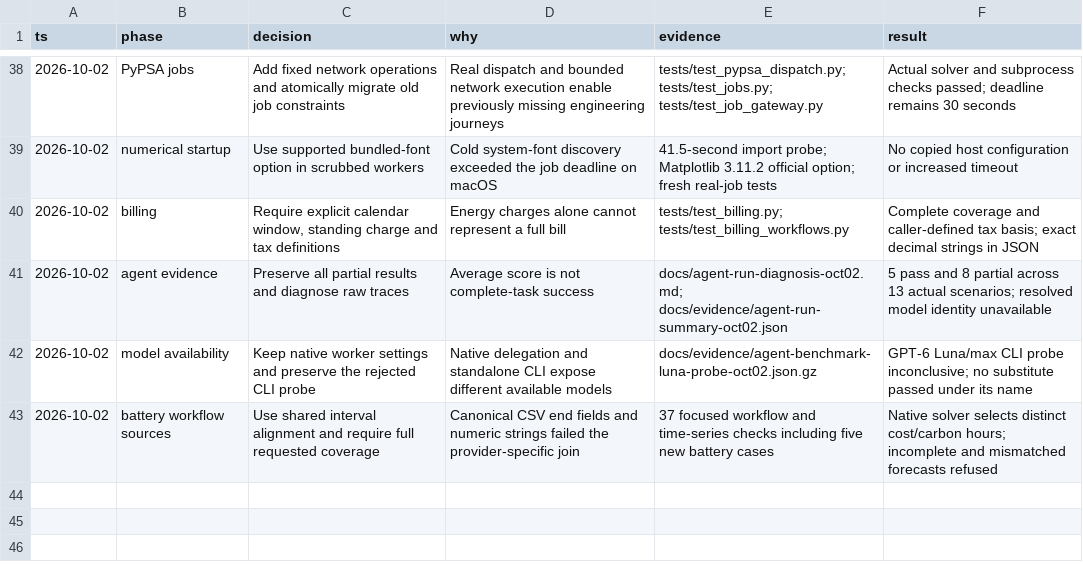
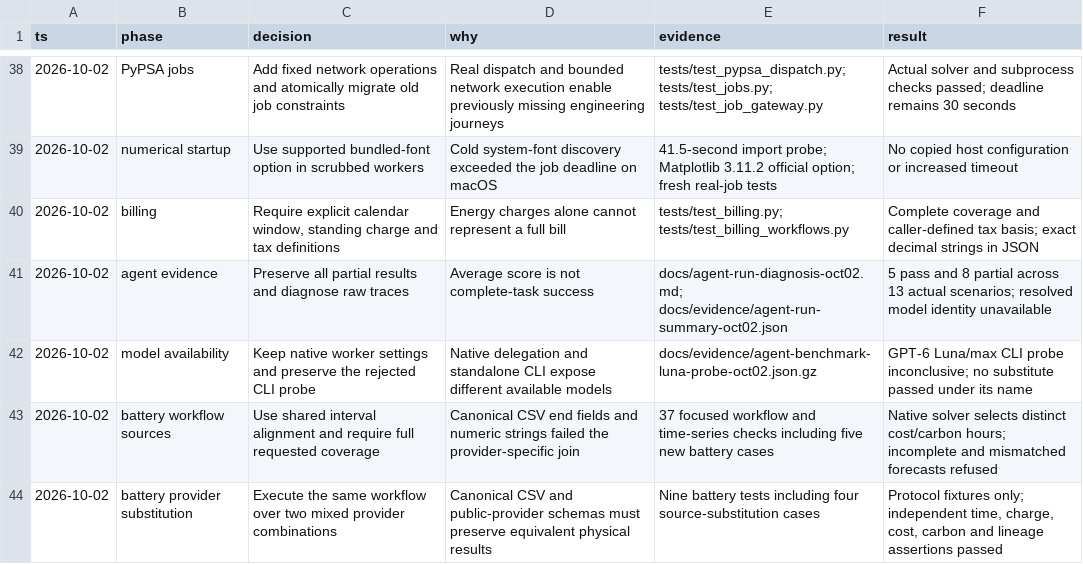
Before and after one commit to bferanmi806-sketch/energy-agent-tools, a TSV file: docs/decisions.tsv, drawn as a sheet; only a part is shown, gaps mark what is left out.

Commit message:
Verify battery workflows across provider combinations

```diff
--- a/docs/decisions.tsv
+++ b/docs/decisions.tsv
@@ -43 +43,2 @@ ts	phase	decision	why	evidence	result
 2026-10-02	battery workflow sources	Use shared interval alignment and require full requested coverage	Canonical CSV end fields and numeric strings failed the provider-specific join	37 focused workflow and time-series checks including five new battery cases	Native solver selects distinct cost/carbon hours; incomplete and mismatched forecasts refused
+2026-10-02	battery provider substitution	Execute the same workflow over two mixed provider combinations	Canonical CSV and public-provider schemas must preserve equivalent physical results	Nine battery tests including four source-substitution cases	Protocol fixtures only; independent time, charge, cost, carbon and lineage assertions passed
```
Also changed, not shown: 2 other files.
